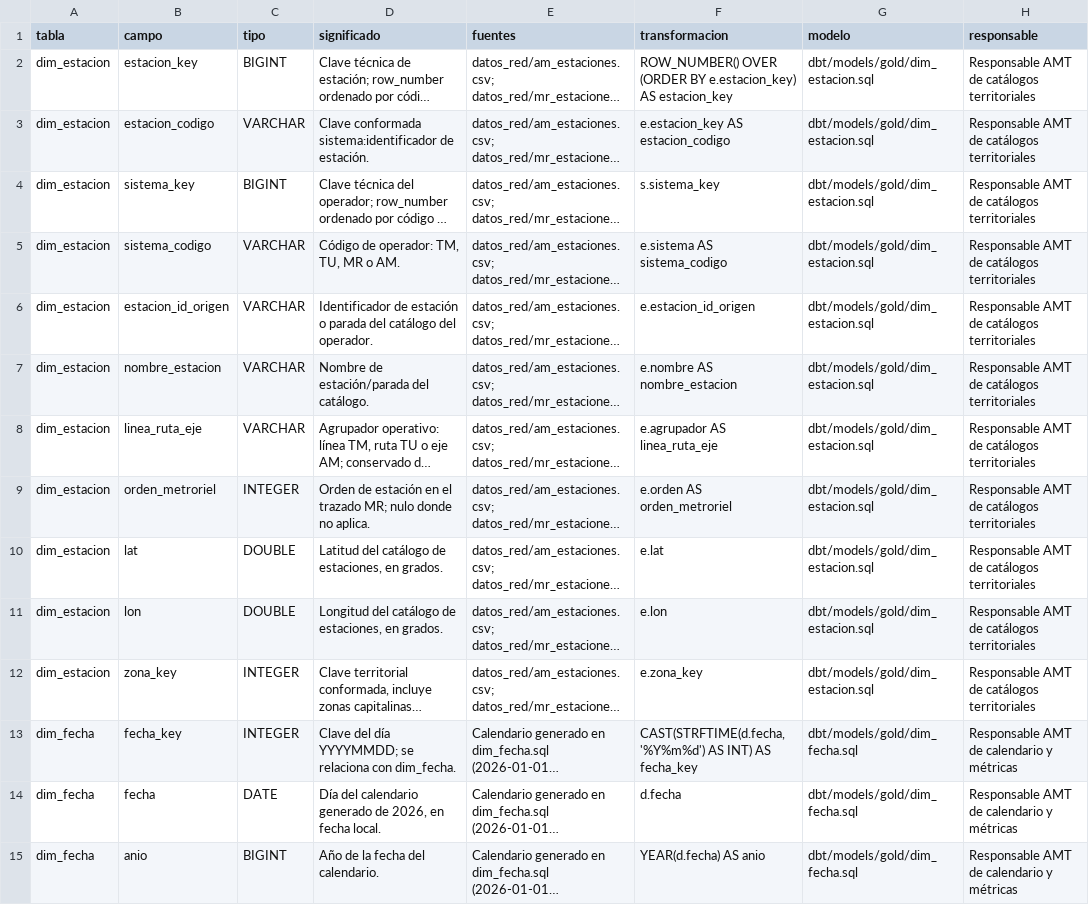
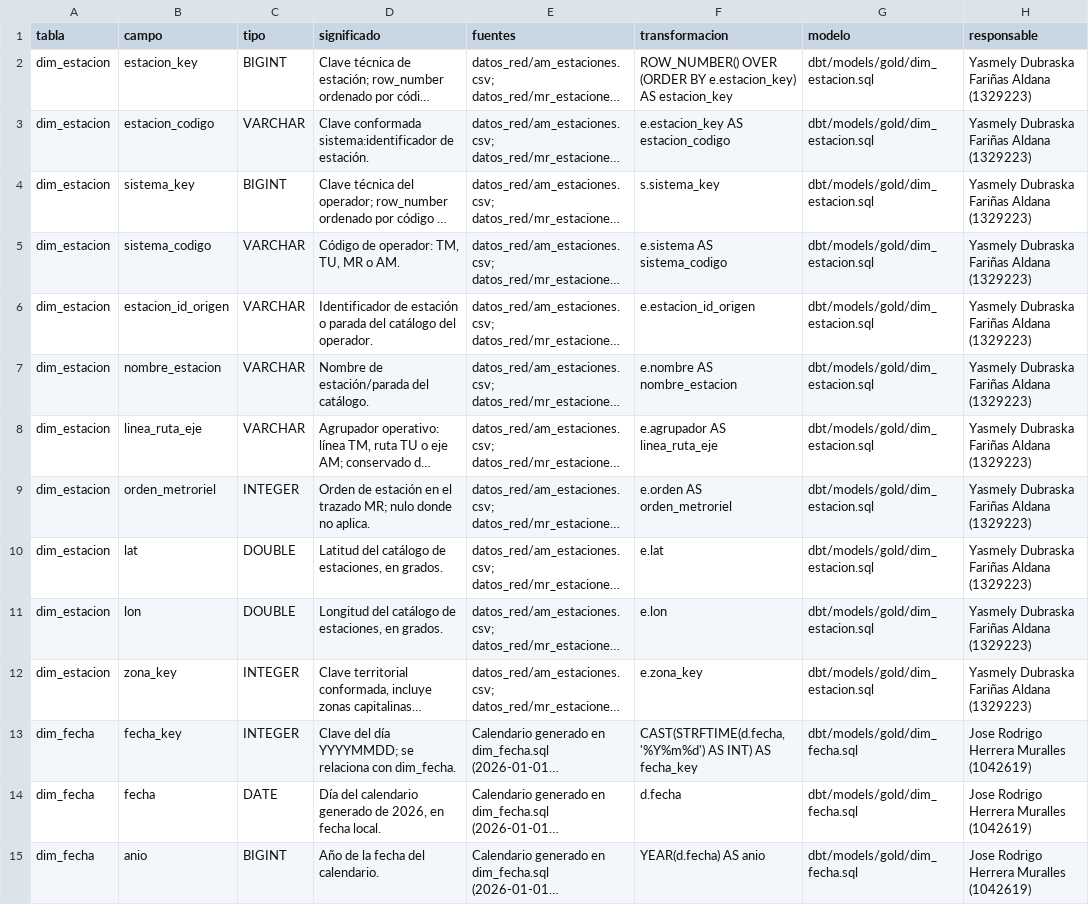
Before and after one commit to ydfarinas-ux/red-metropolitana, a CSV file: docs/fase3/diccionario_gold.csv, drawn as a sheet; only a part is shown; long unchanged cells end in …; the diff covers the shown part only; the diff names each change by its address in the sheet, - before the commit and + after, or states it on an @@ line.

Commit message:
Cierra fase 3 con responsables asignados y linaje de features

```diff
--- a/docs/fase3/diccionario_gold.csv
+++ b/docs/fase3/diccionario_gold.csv
-H2:H12 (responsable): Responsable AMT de catálogos territoriales
+H2:H12 (responsable): Yasmely Dubraska Fariñas Aldana (1329223)
-H13:H15 (responsable): Responsable AMT de calendario y métricas
+H13:H15 (responsable): Jose Rodrigo Herrera Muralles (1042619)
```
Also changed, not shown: 77 edited cells elsewhere in this file, 20 other files.
